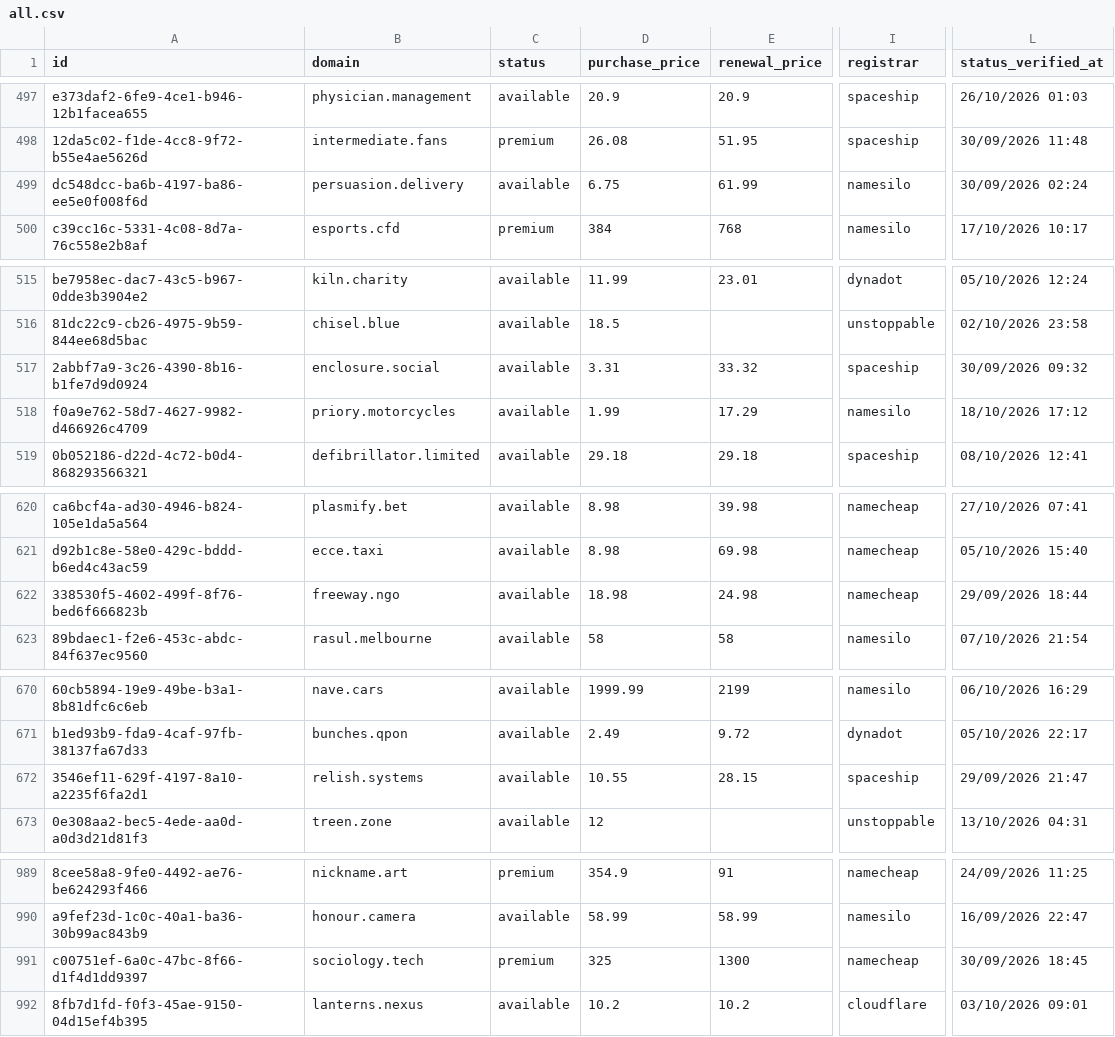
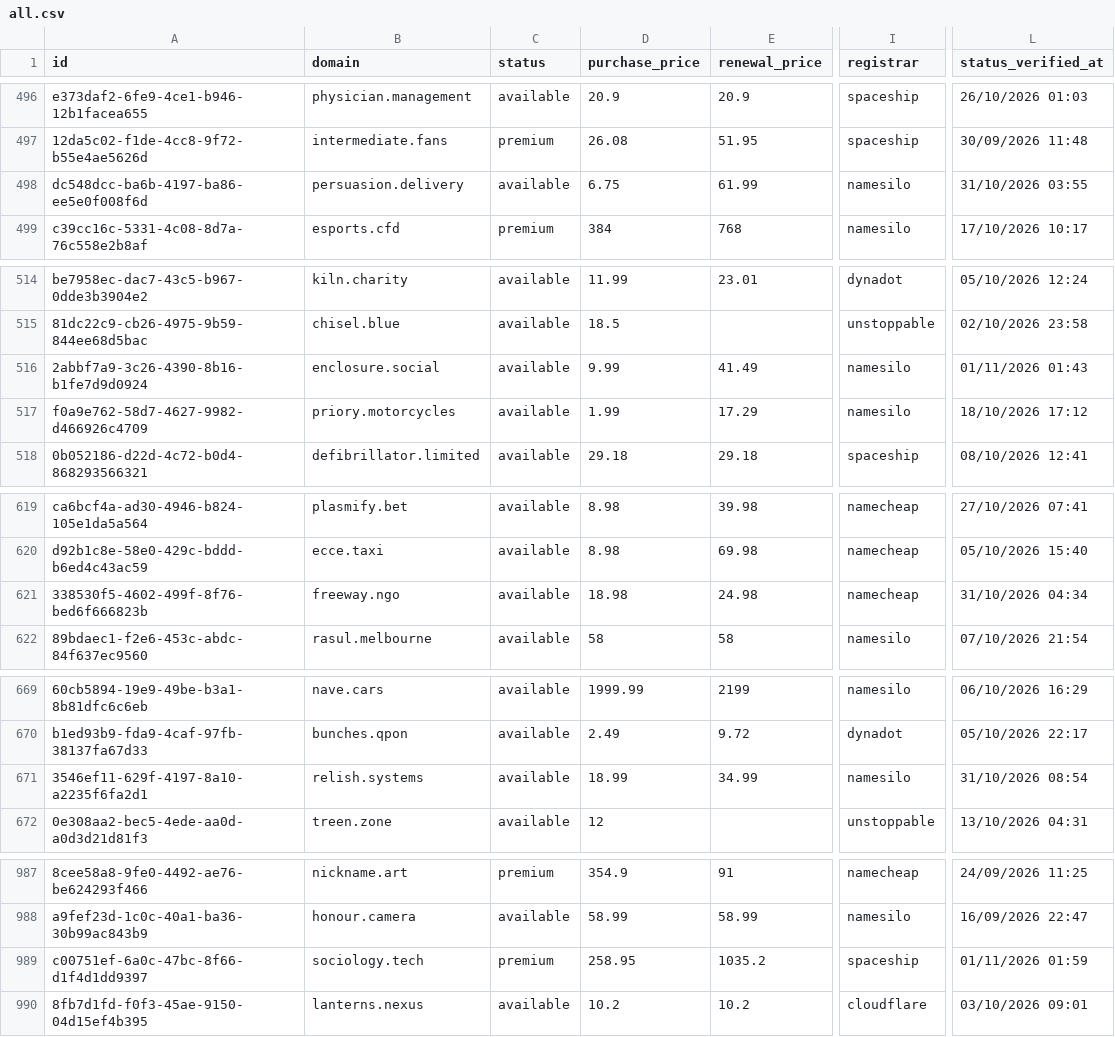
Before and after one commit to UniqueDomains/oneword-domains, a CSV file: all.csv, drawn as a sheet; only a part is shown, gaps mark what is left out; addresses are those after the commit; the diff covers the shown part only; the diff names each change by its address in the sheet, - before the commit and + after, or states it on an @@ line.

```diff
--- a/all.csv
+++ b/all.csv
-L498 (status_verified_at): 30/09/2026 02:24
+L498 (status_verified_at): 31/10/2026 03:55
-D516 (purchase_price): 3.31
+D516 (purchase_price): 9.99
-E516 (renewal_price): 33.32
+E516 (renewal_price): 41.49
-I516 (registrar): spaceship
+I516 (registrar): namesilo
-L516 (status_verified_at): 30/09/2026 09:32
+L516 (status_verified_at): 01/11/2026 01:43
-L621 (status_verified_at): 29/09/2026 18:44
+L621 (status_verified_at): 31/10/2026 04:34
-D671 (purchase_price): 10.55
+D671 (purchase_price): 18.99
-E671 (renewal_price): 28.15
+E671 (renewal_price): 34.99
-I671 (registrar): spaceship
+I671 (registrar): namesilo
-L671 (status_verified_at): 29/09/2026 21:47
+L671 (status_verified_at): 31/10/2026 08:54
-D989 (purchase_price): 325
+D989 (purchase_price): 258.95
-E989 (renewal_price): 1300
+E989 (renewal_price): 1035.2
-I989 (registrar): namecheap
+I989 (registrar): spaceship
-L989 (status_verified_at): 30/09/2026 18:45
+L989 (status_verified_at): 01/11/2026 01:59
```
Also changed, not shown: 2 added rows, 2 removed rows and 9 edited cells elsewhere in this file, 4 other files.
